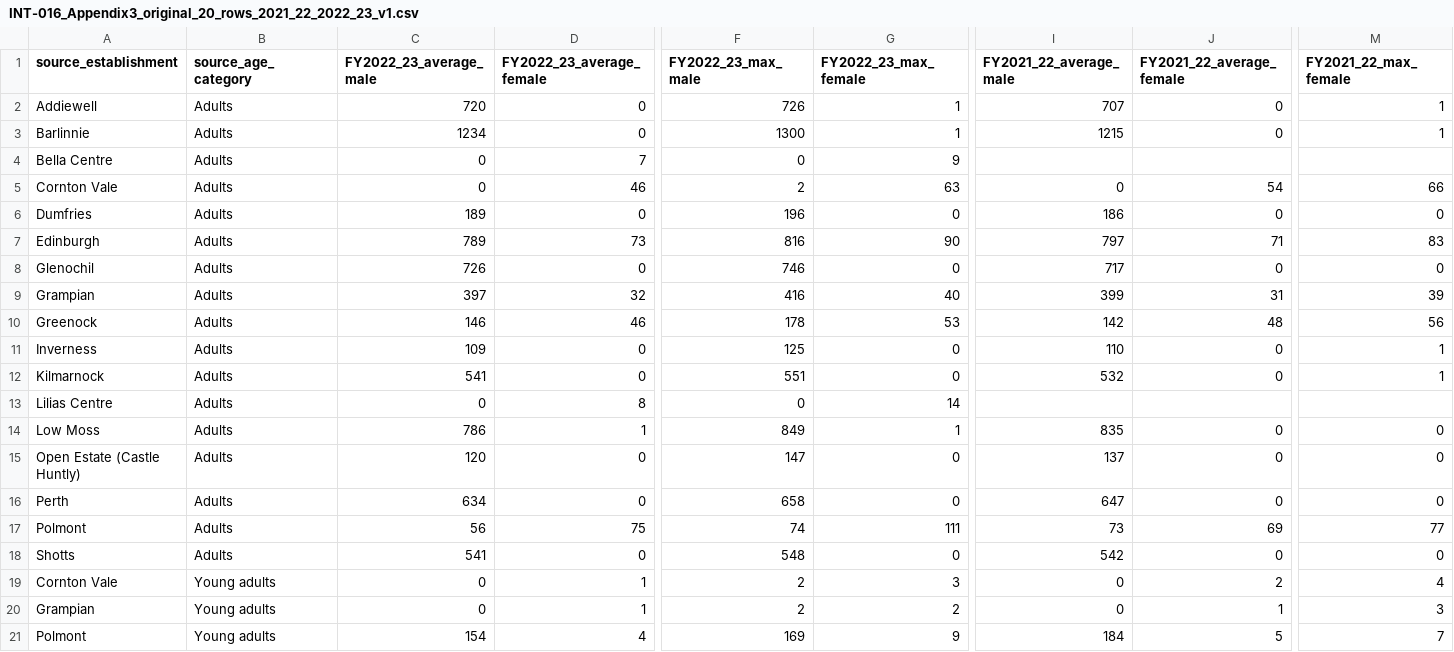
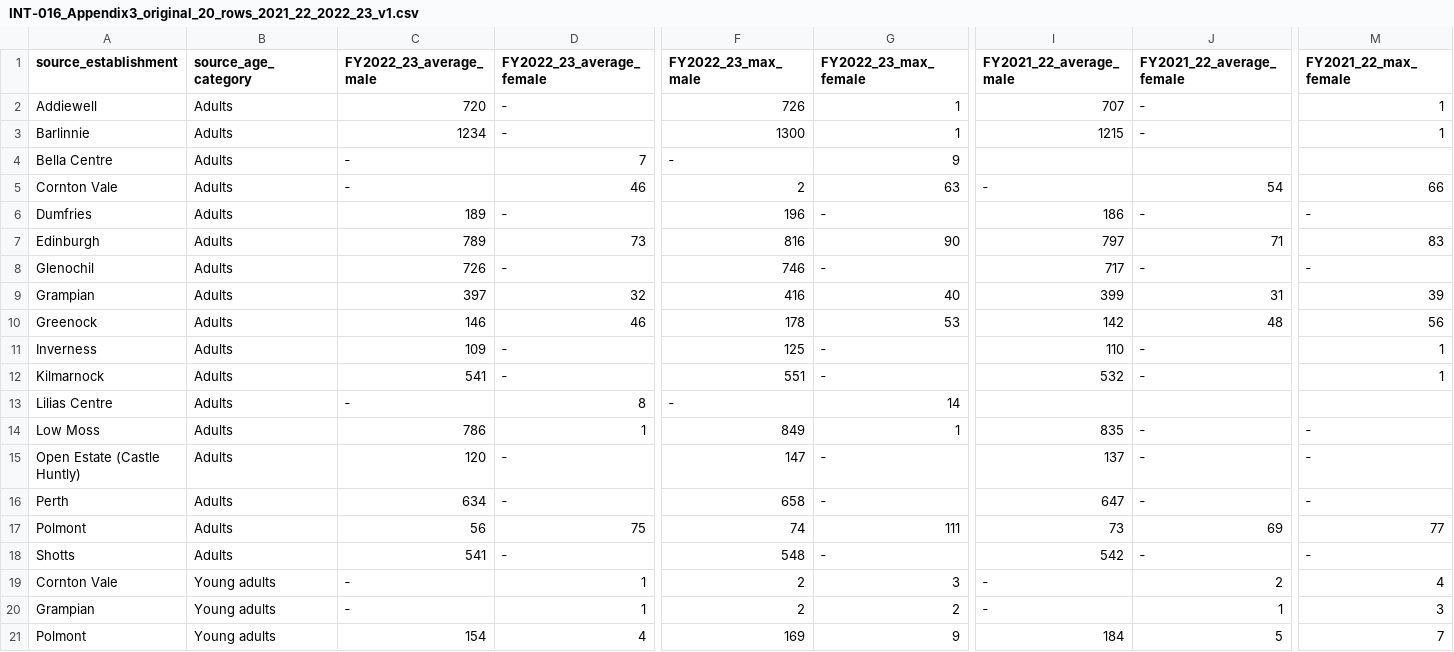
Before and after one commit to tqpqr/temp, a CSV file: prison-research-archive/00_catalog/progress/INT-016_Appendix3_original_20_rows_2021_22_2022_23_v1.csv, drawn as a sheet; only a part is shown, gaps mark what is left out; the diff names each change by its address in the sheet, - before the commit and + after, or states it on an @@ line.

Commit message:
INT016: preserve publisher hyphen for inapplicable sex columns, not false measured zero

```diff
--- a/prison-research-archive/00_catalog/progress/INT-016_Appendix3_original_20_rows_2021_22_2022_23_v1.csv
+++ b/prison-research-archive/00_catalog/progress/INT-016_Appendix3_original_20_rows_2021_22_2022_23_v1.csv
-D2:D3 (FY2022_23_average_female): 0
+D2:D3 (FY2022_23_average_female): ‐
-J2:J3 (FY2021_22_average_female): 0
+J2:J3 (FY2021_22_average_female): ‐
-C4:C5 (FY2022_23_average_male): 0
+C4:C5 (FY2022_23_average_male): ‐
-F4 (FY2022_23_max_male): 0
+F4 (FY2022_23_max_male): ‐
-I5 (FY2021_22_average_male): 0
+I5 (FY2021_22_average_male): ‐
-D6 (FY2022_23_average_female): 0
+D6 (FY2022_23_average_female): ‐
-G6 (FY2022_23_max_female): 0
+G6 (FY2022_23_max_female): ‐
-J6 (FY2021_22_average_female): 0
+J6 (FY2021_22_average_female): ‐
-M6 (FY2021_22_max_female): 0
+M6 (FY2021_22_max_female): ‐
-D8 (FY2022_23_average_female): 0
+D8 (FY2022_23_average_female): ‐
-G8 (FY2022_23_max_female): 0
+G8 (FY2022_23_max_female): ‐
-J8 (FY2021_22_average_female): 0
+J8 (FY2021_22_average_female): ‐
-M8 (FY2021_22_max_female): 0
+M8 (FY2021_22_max_female): ‐
-D11:D12 (FY2022_23_average_female): 0
+D11:D12 (FY2022_23_average_female): ‐
-G11:G12 (FY2022_23_max_female): 0
+G11:G12 (FY2022_23_max_female): ‐
-J11:J12 (FY2021_22_average_female): 0
+J11:J12 (FY2021_22_average_female): ‐
-C13 (FY2022_23_average_male): 0
+C13 (FY2022_23_average_male): ‐
-F13 (FY2022_23_max_male): 0
+F13 (FY2022_23_max_male): ‐
-J14:J16 (FY2021_22_average_female): 0
+J14:J16 (FY2021_22_average_female): ‐
-M14:M16 (FY2021_22_max_female): 0
+M14:M16 (FY2021_22_max_female): ‐
-D15:D16 (FY2022_23_average_female): 0
+D15:D16 (FY2022_23_average_female): ‐
-G15:G16 (FY2022_23_max_female): 0
+G15:G16 (FY2022_23_max_female): ‐
-D18 (FY2022_23_average_female): 0
+D18 (FY2022_23_average_female): ‐
-G18 (FY2022_23_max_female): 0
+G18 (FY2022_23_max_female): ‐
-J18 (FY2021_22_average_female): 0
+J18 (FY2021_22_average_female): ‐
-M18 (FY2021_22_max_female): 0
+M18 (FY2021_22_max_female): ‐
-C19:C20 (FY2022_23_average_male): 0
+C19:C20 (FY2022_23_average_male): ‐
-I19:I20 (FY2021_22_average_male): 0
+I19:I20 (FY2021_22_average_male): ‐
```
